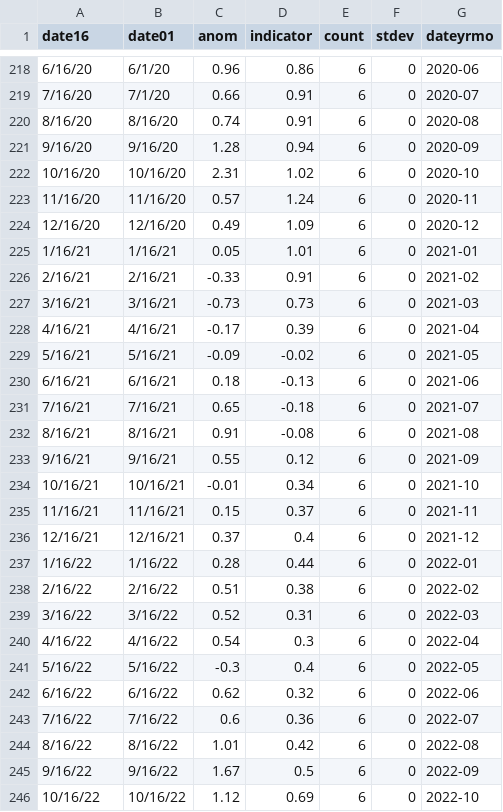
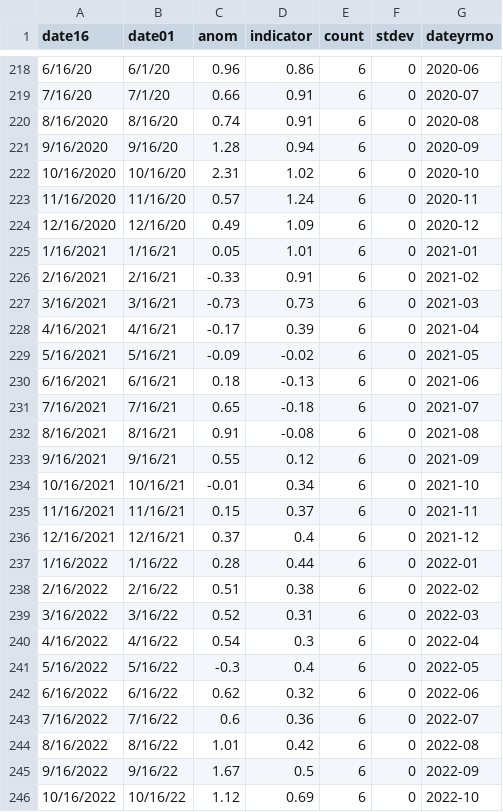
Before and after one commit to madrichardson/turtlewatch, a CSV file: data/resources/loggerhead_indx.csv, drawn as a sheet; only a part is shown, gaps mark what is left out; the diff covers the shown part only.

```diff
--- a/data/resources/loggerhead_indx.csv
+++ b/data/resources/loggerhead_indx.csv
@@ -219,28 +219,28 @@ date16,date01,anom,indicator,count,stdev,dateyrmo
 7/16/20,7/1/20,0.66,0.91,6,0,2020-07
-8/16/20,8/16/20,0.74,0.91,6,0,2020-08
-9/16/20,9/16/20,1.28,0.94,6,0,2020-09
-10/16/20,10/16/20,2.31,1.02,6,0,2020-10
-11/16/20,11/16/20,0.57,1.24,6,0,2020-11
-12/16/20,12/16/20,0.49,1.09,6,0,2020-12
-1/16/21,1/16/21,0.05,1.01,6,0,2021-01
-2/16/21,2/16/21,-0.33,0.91,6,0,2021-02
-3/16/21,3/16/21,-0.73,0.73,6,0,2021-03
-4/16/21,4/16/21,-0.17,0.39,6,0,2021-04
-5/16/21,5/16/21,-0.09,-0.02,6,0,2021-05
-6/16/21,6/16/21,0.18,-0.13,6,0,2021-06
-7/16/21,7/16/21,0.65,-0.18,6,0,2021-07
-8/16/21,8/16/21,0.91,-0.08,6,0,2021-08
-9/16/21,9/16/21,0.55,0.12,6,0,2021-09
-10/16/21,10/16/21,-0.01,0.34,6,0,2021-10
-11/16/21,11/16/21,0.15,0.37,6,0,2021-11
-12/16/21,12/16/21,0.37,0.4,6,0,2021-12
-1/16/22,1/16/22,0.28,0.44,6,0,2022-01
-2/16/22,2/16/22,0.51,0.38,6,0,2022-02
-3/16/22,3/16/22,0.52,0.31,6,0,2022-03
-4/16/22,4/16/22,0.54,0.3,6,0,2022-04
-5/16/22,5/16/22,-0.3,0.4,6,0,2022-05
-6/16/22,6/16/22,0.62,0.32,6,0,2022-06
-7/16/22,7/16/22,0.6,0.36,6,0,2022-07
-8/16/22,8/16/22,1.01,0.42,6,0,2022-08
-9/16/22,9/16/22,1.67,0.5,6,0,2022-09
-10/16/22,10/16/22,1.12,0.69,6,0,2022-10
+8/16/2020,8/16/20,0.74,0.91,6,0,2020-08
+9/16/2020,9/16/20,1.28,0.94,6,0,2020-09
+10/16/2020,10/16/20,2.31,1.02,6,0,2020-10
+11/16/2020,11/16/20,0.57,1.24,6,0,2020-11
+12/16/2020,12/16/20,0.49,1.09,6,0,2020-12
+1/16/2021,1/16/21,0.05,1.01,6,0,2021-01
+2/16/2021,2/16/21,-0.33,0.91,6,0,2021-02
+3/16/2021,3/16/21,-0.73,0.73,6,0,2021-03
+4/16/2021,4/16/21,-0.17,0.39,6,0,2021-04
+5/16/2021,5/16/21,-0.09,-0.02,6,0,2021-05
+6/16/2021,6/16/21,0.18,-0.13,6,0,2021-06
+7/16/2021,7/16/21,0.65,-0.18,6,0,2021-07
+8/16/2021,8/16/21,0.91,-0.08,6,0,2021-08
+9/16/2021,9/16/21,0.55,0.12,6,0,2021-09
+10/16/2021,10/16/21,-0.01,0.34,6,0,2021-10
+11/16/2021,11/16/21,0.15,0.37,6,0,2021-11
+12/16/2021,12/16/21,0.37,0.4,6,0,2021-12
+1/16/2022,1/16/22,0.28,0.44,6,0,2022-01
+2/16/2022,2/16/22,0.51,0.38,6,0,2022-02
+3/16/2022,3/16/22,0.52,0.31,6,0,2022-03
+4/16/2022,4/16/22,0.54,0.3,6,0,2022-04
+5/16/2022,5/16/22,-0.3,0.4,6,0,2022-05
+6/16/2022,6/16/22,0.62,0.32,6,0,2022-06
+7/16/2022,7/16/22,0.6,0.36,6,0,2022-07
+8/16/2022,8/16/22,1.01,0.42,6,0,2022-08
+9/16/2022,9/16/22,1.67,0.5,6,0,2022-09
+10/16/2022,10/16/22,1.12,0.69,6,0,2022-10
```
Also changed, not shown: 1 added row and 49 edited cells elsewhere in this file, docs/data/resources/loggerhead_indx.csv, docs/data/resources/ltca_closure.csv, 14 other files.
